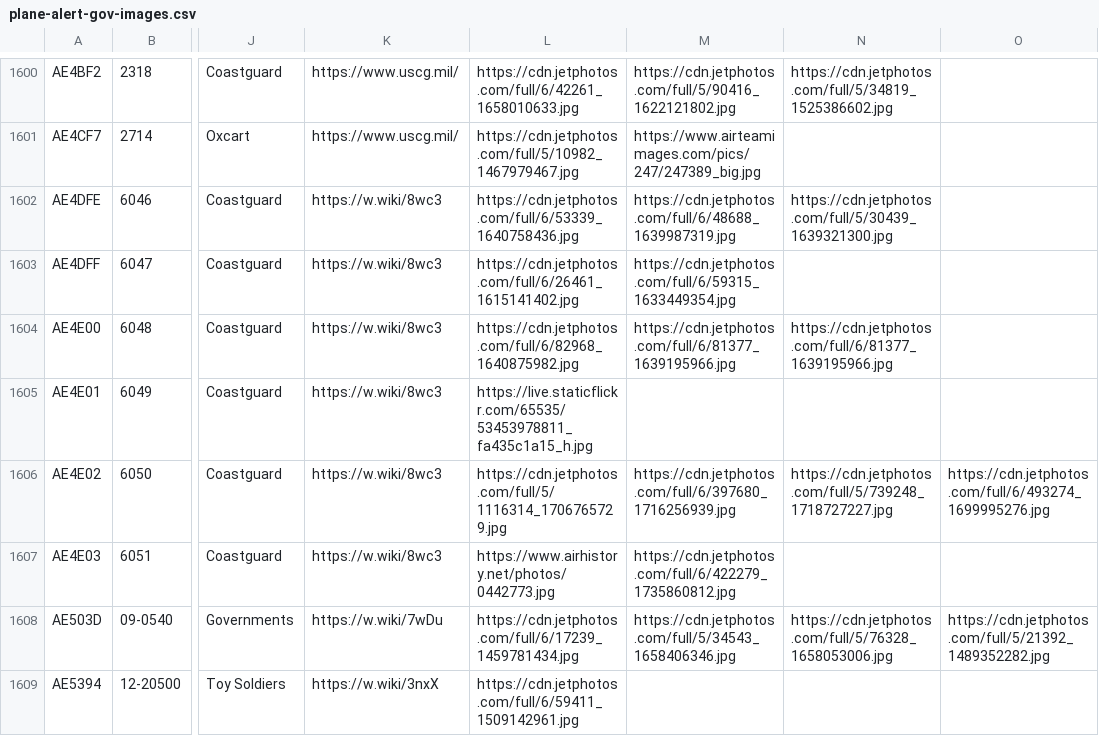
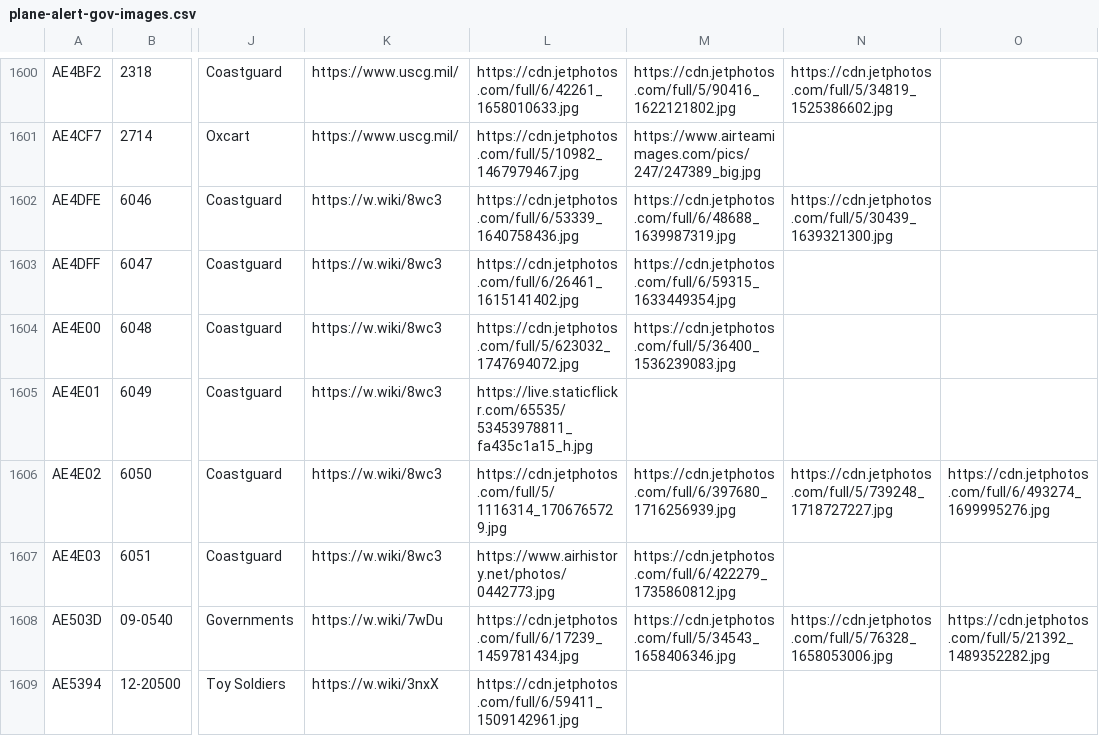
Before and after one commit to dziban303/plane-alert-db, a CSV file: plane-alert-gov-images.csv, drawn as a sheet; only a part is shown, gaps mark what is left out; the diff names each change by its address in the sheet, - before the commit and + after, or states it on an @@ line.

```diff
--- a/plane-alert-gov-images.csv
+++ b/plane-alert-gov-images.csv
-L1604: https://cdn.jetphotos.com/full/6/82968_1640875982.jpg
+L1604: https://cdn.jetphotos.com/full/5/623032_1747694072.jpg
-M1604: https://cdn.jetphotos.com/full/6/81377_1639195966.jpg
+M1604: https://cdn.jetphotos.com/full/5/36400_1536239083.jpg
-N1604: https://cdn.jetphotos.com/full/6/81377_1639195966.jpg
+N1604: (empty)
```
Also changed, not shown: plane-alert-civ.csv, 5 other files.
